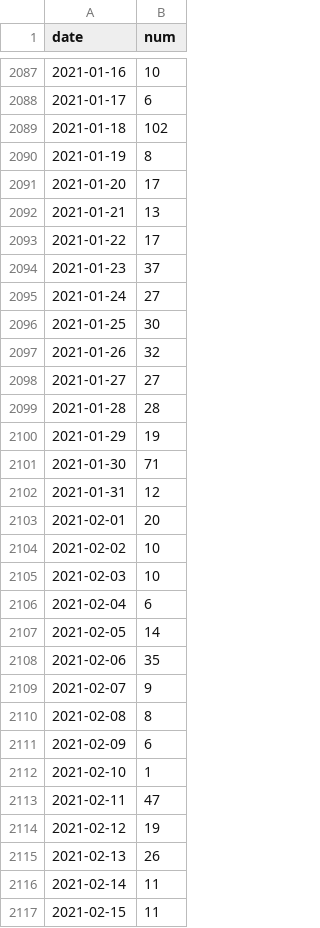
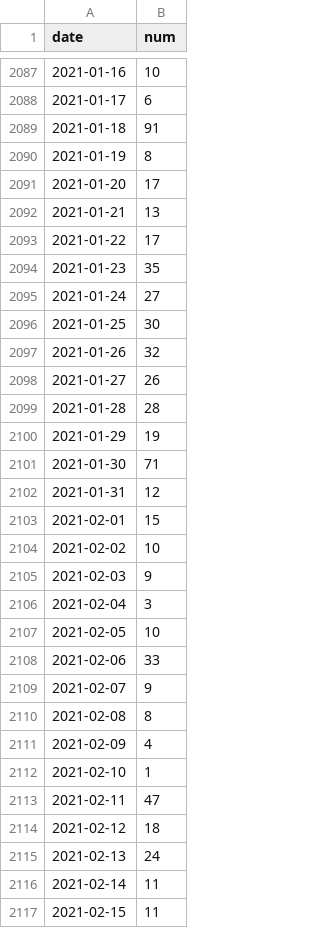
Before and after one commit to FSXAC/PhotoStats, a CSV file: heatmap.csv, drawn as a sheet; only a part is shown, gaps mark what is left out; the diff covers the shown part only.

```diff
--- a/heatmap.csv
+++ b/heatmap.csv
@@ -2088,3 +2088,3 @@ date,num
 2021-01-17,6
-2021-01-18,102
+2021-01-18,91
 2021-01-19,8
@@ -2093,3 +2093,3 @@ date,num
 2021-01-22,17
-2021-01-23,37
+2021-01-23,35
 2021-01-24,27
@@ -2097,3 +2097,3 @@ date,num
 2021-01-26,32
-2021-01-27,27
+2021-01-27,26
 2021-01-28,28
@@ -2102,15 +2102,15 @@ date,num
 2021-01-31,12
-2021-02-01,20
+2021-02-01,15
 2021-02-02,10
-2021-02-03,10
-2021-02-04,6
-2021-02-05,14
-2021-02-06,35
+2021-02-03,9
+2021-02-04,3
+2021-02-05,10
+2021-02-06,33
 2021-02-07,9
 2021-02-08,8
-2021-02-09,6
+2021-02-09,4
 2021-02-10,1
 2021-02-11,47
-2021-02-12,19
-2021-02-13,26
+2021-02-12,18
+2021-02-13,24
 2021-02-14,11
```
Also changed, not shown: 17 added rows and 29 edited cells elsewhere in this file.
